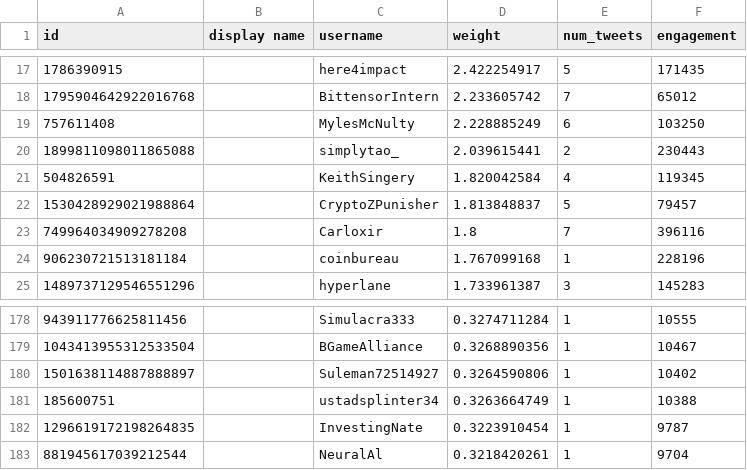
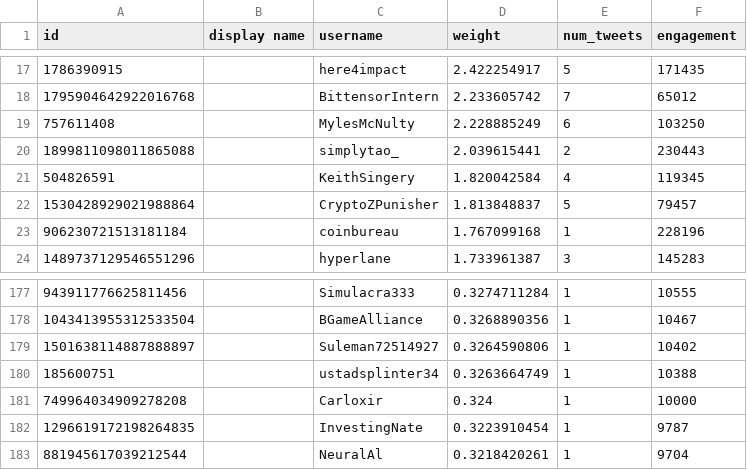
Before and after one commit to DuongNT1204/constitution, a CSV file: verified_users/twitter/bittensor_target_accounts_july.csv, drawn as a sheet; only a part is shown, gaps mark what is left out.

Commit message:
Adjust number of qualified post due to botting

```diff
--- a/verified_users/twitter/bittensor_target_accounts_july.csv
+++ b/verified_users/twitter/bittensor_target_accounts_july.csv
@@ -22,3 +22,2 @@ id,display name,username,weight,num_tweets,engagement
 1530428929021988864,,CryptoZPunisher,1.813848837,5,79457
-749964034909278208,,Carloxir,1.8,7,396116
 906230721513181184,,coinbureau,1.767099168,1,228196
@@ -181,2 +180,3 @@ id,display name,username,weight,num_tweets,engagement
 185600751,,ustadsplinter34,0.3263664749,1,10388
+749964034909278208,,Carloxir,0.324,1,10000
 1296619172198264835,,InvestingNate,0.3223910454,1,9787
```
